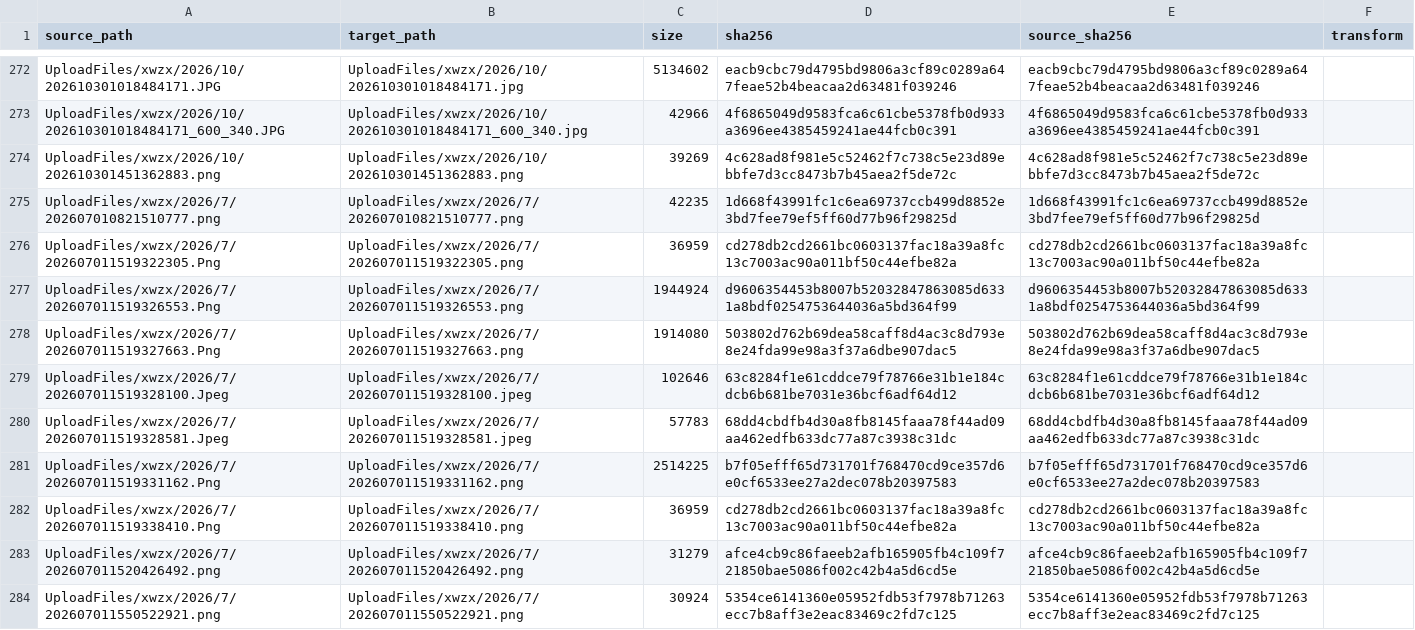
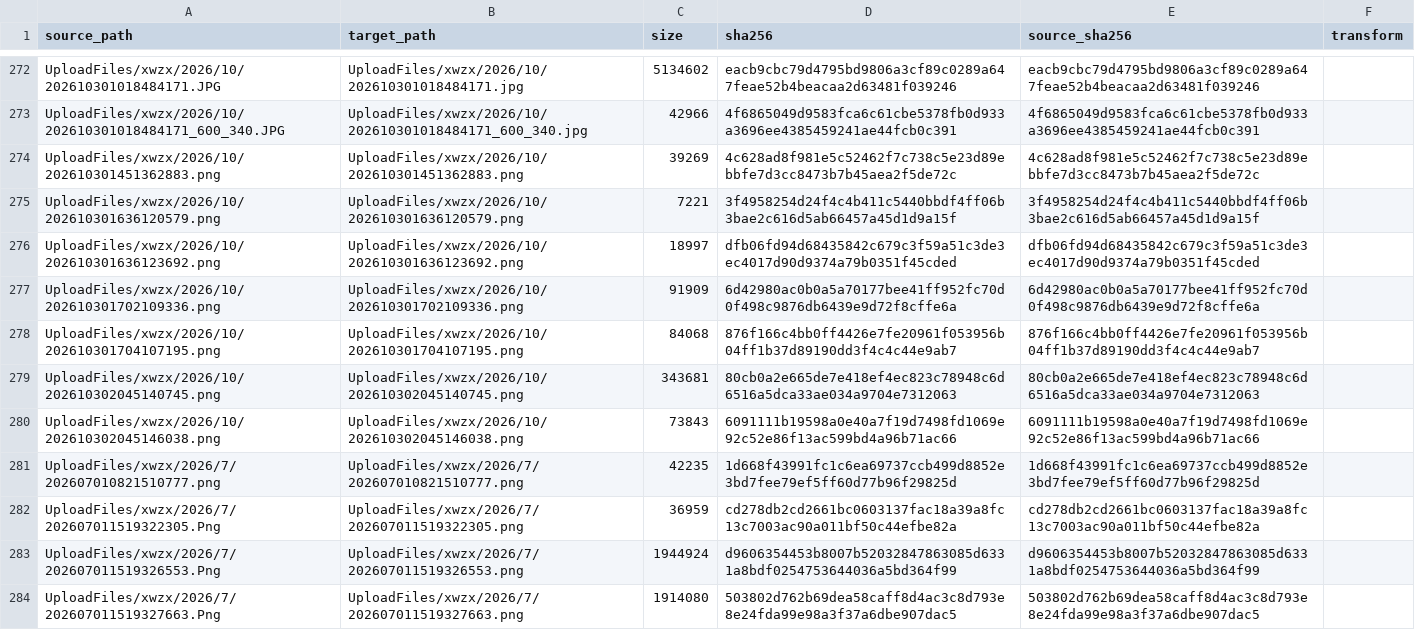
Before and after one commit to Shaoxing-No-1-High-School/Shaoxingyizhong-img-xwzx-2026-h2, a TSV file: manifest.tsv, drawn as a sheet; only a part is shown, gaps mark what is left out; the shorter side is filled out with more unchanged rows.

```diff
--- a/manifest.tsv
+++ b/manifest.tsv
@@ -274,2 +274,8 @@ UploadFiles/xwzx/2026/10/202610301018484171_600_340.JPG	UploadFiles/xwzx/2026/10
 UploadFiles/xwzx/2026/10/202610301451362883.png	UploadFiles/xwzx/2026/10/202610301451362883.png	39269	4c628ad8f981e5c52462f7c738c5e23d89ebbfe7d3cc8473b7b45aea2f5de72c	4c628ad8f981e5c52462f7c738c5e23d89ebbfe7d3cc8473b7b45aea2f5de72c	
+UploadFiles/xwzx/2026/10/202610301636120579.png	UploadFiles/xwzx/2026/10/202610301636120579.png	7221	3f4958254d24f4c4b411c5440bbdf4ff06b3bae2c616d5ab66457a45d1d9a15f	3f4958254d24f4c4b411c5440bbdf4ff06b3bae2c616d5ab66457a45d1d9a15f	
+UploadFiles/xwzx/2026/10/202610301636123692.png	UploadFiles/xwzx/2026/10/202610301636123692.png	18997	dfb06fd94d68435842c679c3f59a51c3de3ec4017d90d9374a79b0351f45cded	dfb06fd94d68435842c679c3f59a51c3de3ec4017d90d9374a79b0351f45cded	
+UploadFiles/xwzx/2026/10/202610301702109336.png	UploadFiles/xwzx/2026/10/202610301702109336.png	91909	6d42980ac0b0a5a70177bee41ff952fc70d0f498c9876db6439e9d72f8cffe6a	6d42980ac0b0a5a70177bee41ff952fc70d0f498c9876db6439e9d72f8cffe6a	
+UploadFiles/xwzx/2026/10/202610301704107195.png	UploadFiles/xwzx/2026/10/202610301704107195.png	84068	876f166c4bb0ff4426e7fe20961f053956b04ff1b37d89190dd3f4c4c44e9ab7	876f166c4bb0ff4426e7fe20961f053956b04ff1b37d89190dd3f4c4c44e9ab7	
+UploadFiles/xwzx/2026/10/202610302045140745.png	UploadFiles/xwzx/2026/10/202610302045140745.png	343681	80cb0a2e665de7e418ef4ec823c78948c6d6516a5dca33ae034a9704e7312063	80cb0a2e665de7e418ef4ec823c78948c6d6516a5dca33ae034a9704e7312063	
+UploadFiles/xwzx/2026/10/202610302045146038.png	UploadFiles/xwzx/2026/10/202610302045146038.png	73843	6091111b19598a0e40a7f19d7498fd1069e92c52e86f13ac599bd4a96b71ac66	6091111b19598a0e40a7f19d7498fd1069e92c52e86f13ac599bd4a96b71ac66	
 UploadFiles/xwzx/2026/7/202607010821510777.png	UploadFiles/xwzx/2026/7/202607010821510777.png	42235	1d668f43991fc1c6ea69737ccb499d8852e3bd7fee79ef5ff60d77b96f29825d	1d668f43991fc1c6ea69737ccb499d8852e3bd7fee79ef5ff60d77b96f29825d	
```
Also changed, not shown: 6 other files.
